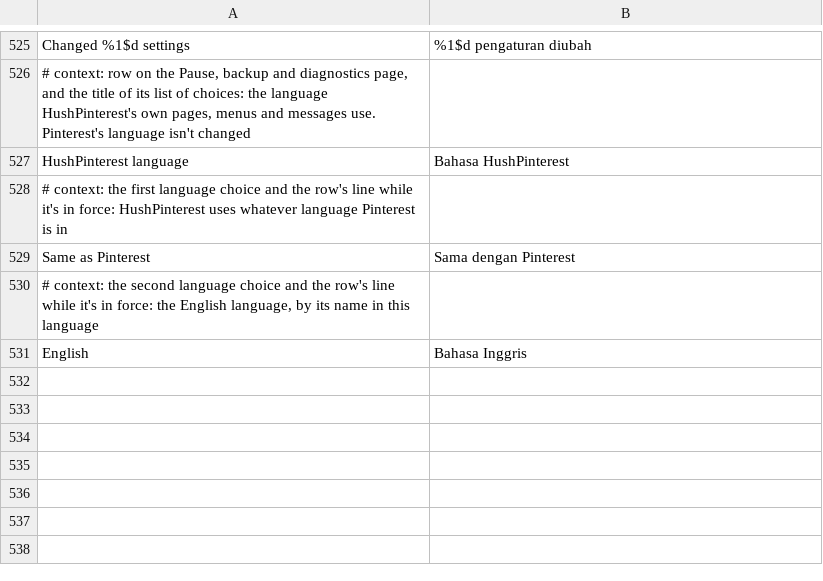
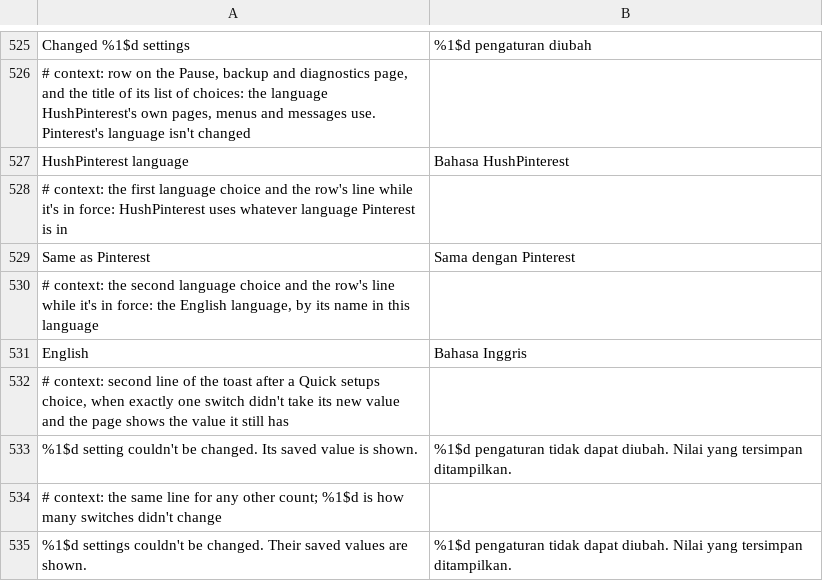
Before and after one commit to SA-SUJON/HushPinterest, a TSV file: extensions/shared/library/src/main/l10n/in.tsv, drawn as a sheet; only a part is shown, gaps mark what is left out; the diff names each change by its address in the sheet, - before the commit and + after, or states it on an @@ line.

```diff
--- a/extensions/shared/library/src/main/l10n/in.tsv
+++ b/extensions/shared/library/src/main/l10n/in.tsv
+row 532: # context: second line of the toast after a Quick setups choice, when exactly one switch didn't take its new value and the page shows the value it still has
+row 533: %1$d setting couldn't be changed. Its saved value is shown. | %1$d pengaturan tidak dapat diubah. Nilai yang tersimpan ditampilkan.
+row 534: # context: the same line for any other count; %1$d is how many switches didn't change
+row 535: %1$d settings couldn't be changed. Their saved values are shown. | %1$d pengaturan tidak dapat diubah. Nilai yang tersimpan ditampilkan.
```
Also changed, not shown: extensions/shared/library/src/main/l10n/de.tsv, extensions/shared/library/src/main/l10n/es.tsv, 7 other files.
